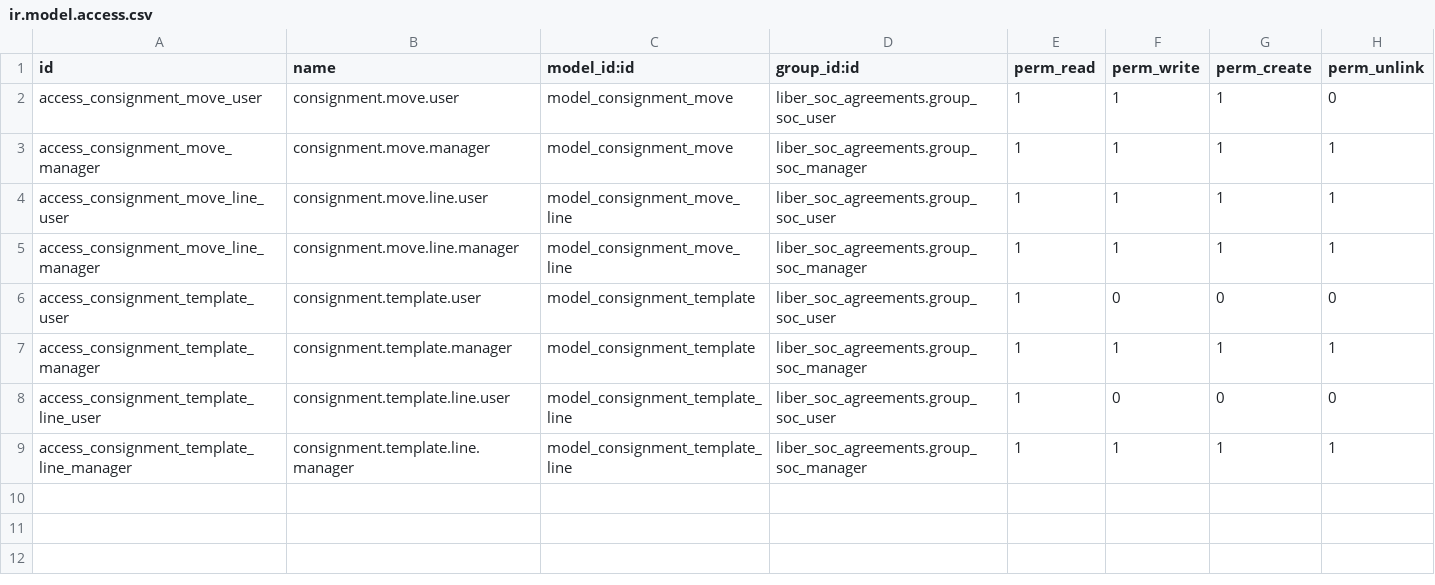
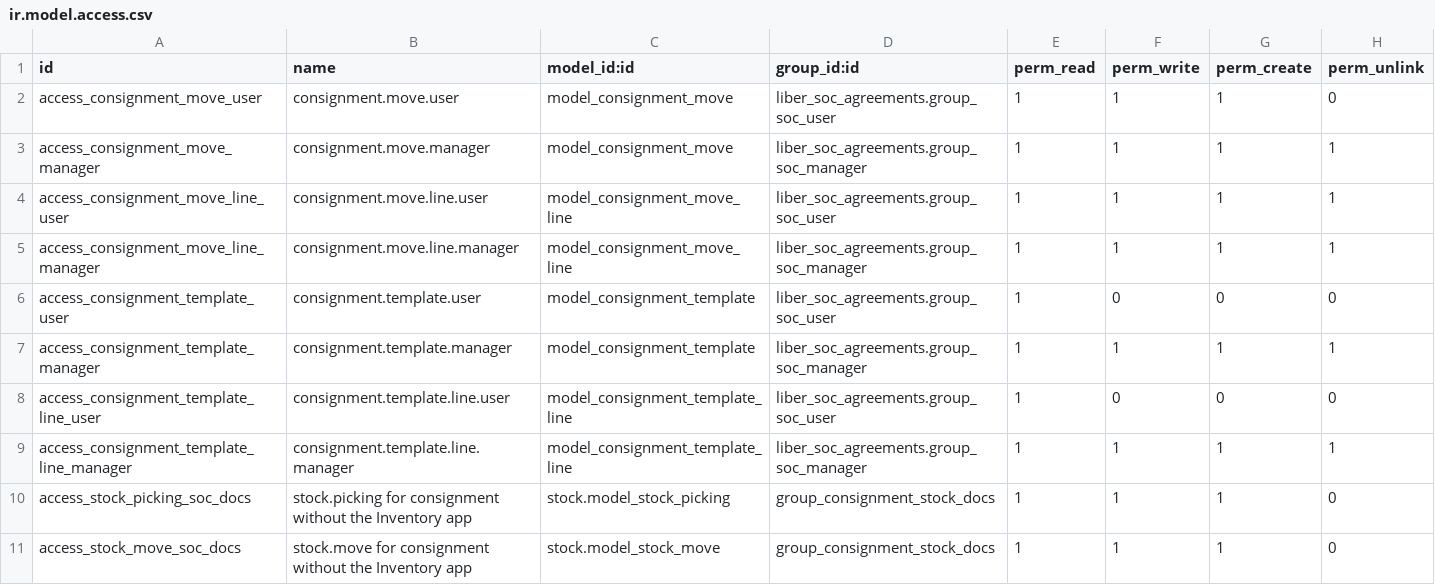
Before and after one commit to capela-liber/liber-erp, a CSV file: liber_soc_moves/security/ir.model.access.csv, drawn as a sheet; the diff names each change by its address in the sheet, - before the commit and + after, or states it on an @@ line.

Commit message:
Sincroniza com o odoo-dev-edlab:19 (4e8dd40)
Publicado por scripts/publish_liber_erp.sh a partir de 4e8dd40
("Merge pull request #20 from capela-liber/worktree-focus-sem-dados-reais").

Módulos tocados: liber_nfe_focus liber_roles liber_site liber_soc_moves liber_soc_settlement

O odoo-dev-edlab é a fonte; este repositório é derivado. Edição feita
aqui é apagada na próxima publicação.

```diff
--- a/liber_soc_moves/security/ir.model.access.csv
+++ b/liber_soc_moves/security/ir.model.access.csv
+row 10: access_stock_picking_soc_docs | stock.picking for consignment without the Inventory app | stock.model_stock_picking | group_consignment_stock_docs | 1 | 1 | 1 | 0
+row 11: access_stock_move_soc_docs | stock.move for consignment without the Inventory app | stock.model_stock_move | group_consignment_stock_docs | 1 | 1 | 1 | 0
```
Also changed, not shown: 54 other files.
